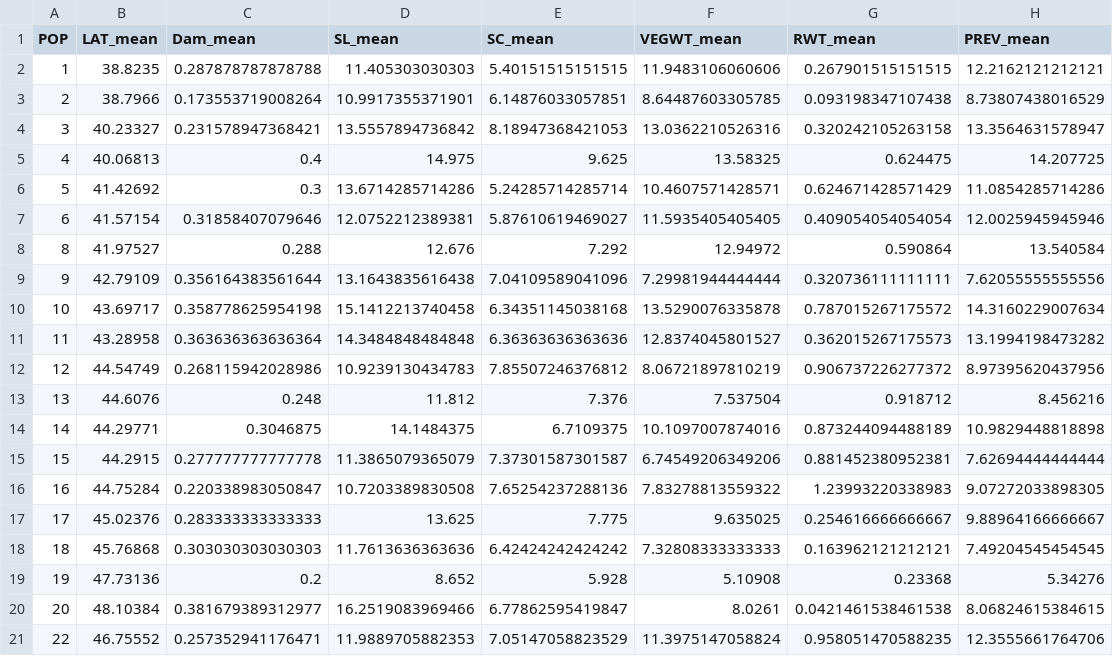
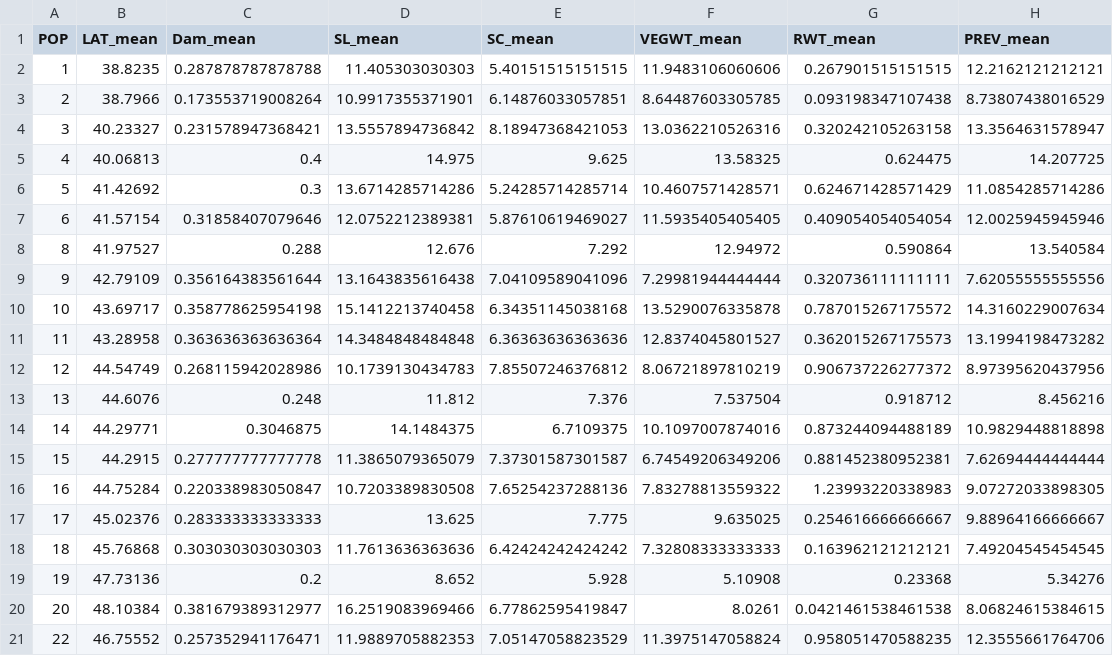
Before and after one commit to superwhat1/fieldbio, a CSV file: Lythrum/POP_mean.csv, drawn as a sheet.

```diff
--- a/Lythrum/POP_mean.csv
+++ b/Lythrum/POP_mean.csv
@@ -11,3 +11,3 @@
 11,43.28958,0.363636363636364,14.3484848484848,6.36363636363636,12.8374045801527,0.362015267175573,13.1994198473282
-12,44.54749,0.268115942028986,10.9239130434783,7.85507246376812,8.06721897810219,0.906737226277372,8.97395620437956
+12,44.54749,0.268115942028986,10.1739130434783,7.85507246376812,8.06721897810219,0.906737226277372,8.97395620437956
 13,44.6076,0.248,11.812,7.376,7.537504,0.918712,8.456216
```
Also changed, not shown: 4 other files.
